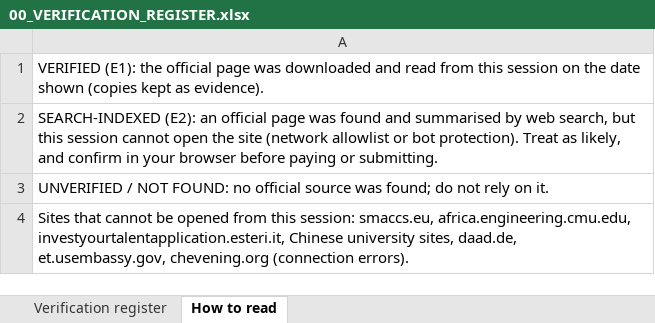
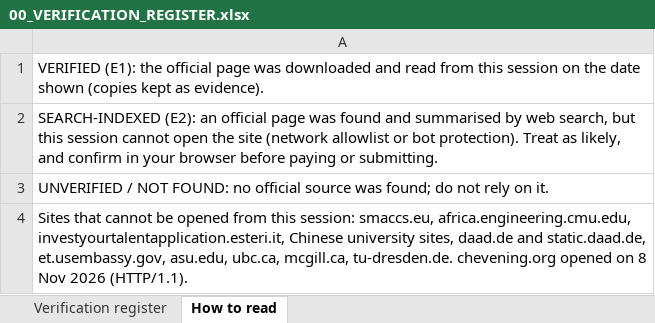
Before and after one commit to Nebiyu-Dejenie/DevOps, an Excel workbook: SCHOLARSHIP_PROJECT/APPLICATION_EXECUTION_CENTER/00_VERIFICATION_REGISTER.xlsx, sheet How to read, drawn as a sheet; values as stored, in another font and other column widths than the file's, no borders; the diff names each change by its address in the sheet, - before the commit and + after, or states it on an @@ line.

```diff
--- a/SCHOLARSHIP_PROJECT/APPLICATION_EXECUTION_CENTER/00_VERIFICATION_REGISTER.xlsx (sheet How to read)
+++ b/SCHOLARSHIP_PROJECT/APPLICATION_EXECUTION_CENTER/00_VERIFICATION_REGISTER.xlsx (sheet How to read)
-A4: …university sites, daad.de, et.usembassy.gov, chevening.org (connection errors).
+A4: …university sites, daad.de and static.daad.de, et.usembassy.gov, asu.edu, ubc.ca, mcgill.ca, tu-dresden.de. chevening.org opened on 8 Nov 2026 (HTTP/1.1).
```
Also changed, not shown: sheet Verification register, charts or pictures, SCHOLARSHIP_PROJECT/APPLICATION_EXECUTION_CENTER/03_APPLICATION_DEADLINES.xlsx, SCHOLARSHIP_PROJECT/DASHBOARD/Scholarship_Command_Center.xlsx, 22 other files.
